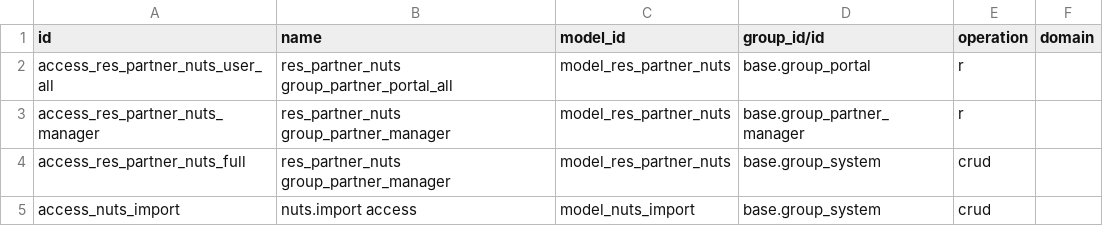
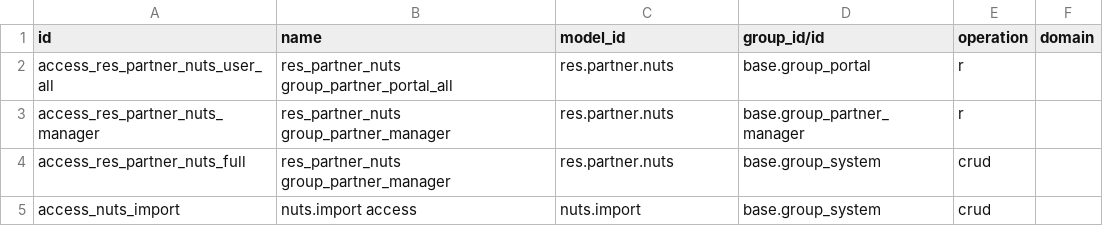
Before and after one commit to ursais/partner-contact, a CSV file: base_location_nuts/security/ir.access.csv, drawn as a sheet.

Commit message:
Use technical model names in ir.access.csv.
Odoo 20 ir.access.model_id is sale.order, not model_sale_order.

```diff
--- a/base_location_nuts/security/ir.access.csv
+++ b/base_location_nuts/security/ir.access.csv
@@ -1,5 +1,5 @@
 id,name,model_id,group_id/id,operation,domain
-access_res_partner_nuts_user_all,res_partner_nuts group_partner_portal_all,model_res_partner_nuts,base.group_portal,r,
-access_res_partner_nuts_manager,res_partner_nuts group_partner_manager,model_res_partner_nuts,base.group_partner_manager,r,
-access_res_partner_nuts_full,res_partner_nuts group_partner_manager,model_res_partner_nuts,base.group_system,crud,
-access_nuts_import,nuts.import access,model_nuts_import,base.group_system,crud,
+access_res_partner_nuts_user_all,res_partner_nuts group_partner_portal_all,res.partner.nuts,base.group_portal,r,
+access_res_partner_nuts_manager,res_partner_nuts group_partner_manager,res.partner.nuts,base.group_partner_manager,r,
+access_res_partner_nuts_full,res_partner_nuts group_partner_manager,res.partner.nuts,base.group_system,crud,
+access_nuts_import,nuts.import access,nuts.import,base.group_system,crud,
```
Also changed, not shown: animal/security/ir.access.csv, partner_capital/security/ir.access.csv, 8 other files.
